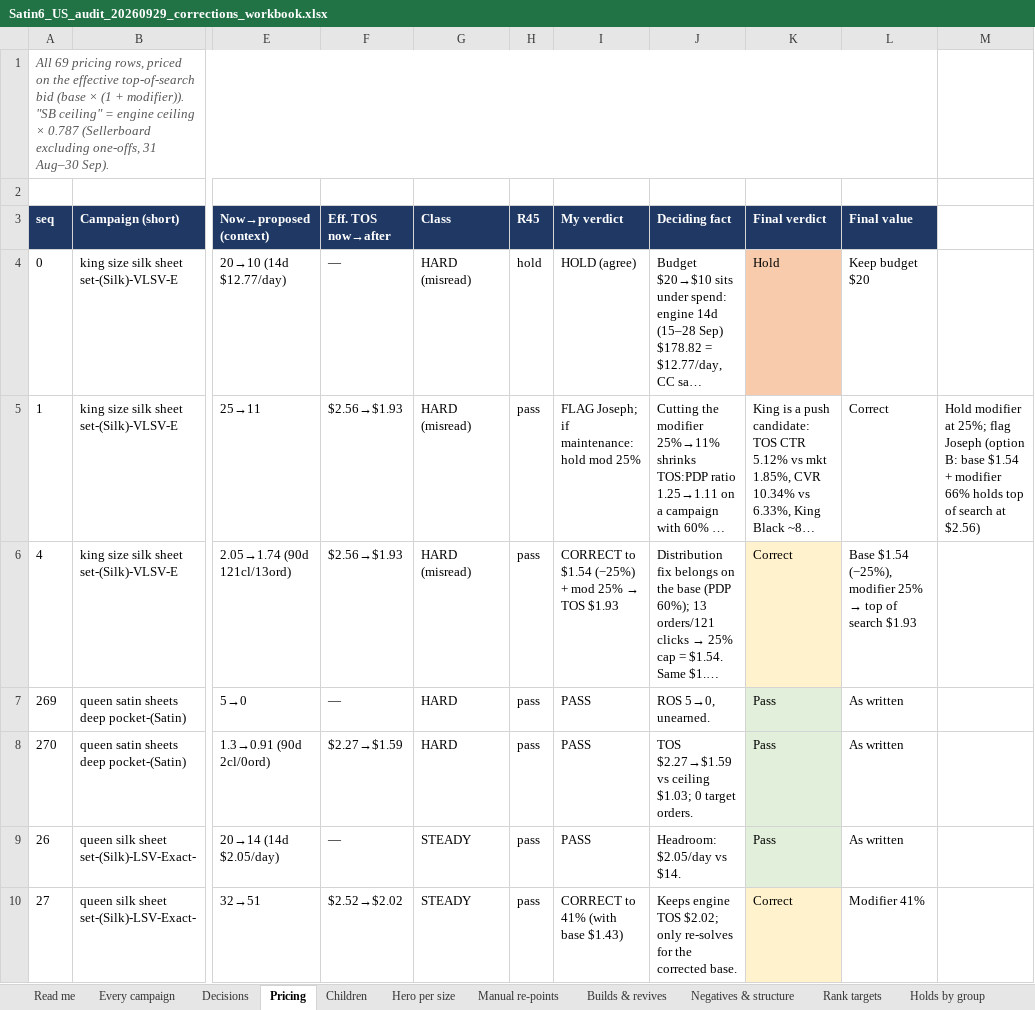
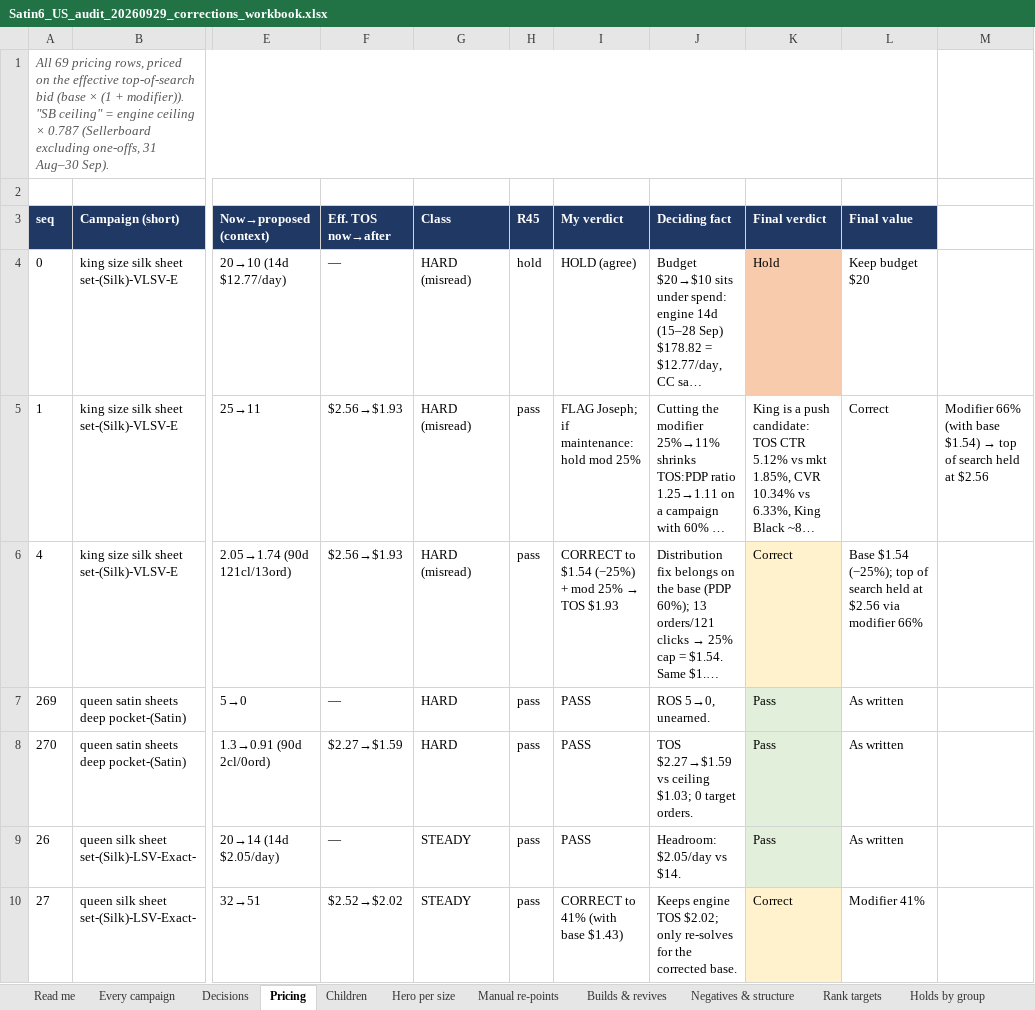
Before and after one commit to zarlish-web/PPC-Audit-, an Excel workbook: satin6_deliverables/Satin6_US_audit_20260929_corrections_workbook.xlsx, sheet Pricing, drawn as a sheet; only a part is shown, gaps mark what is left out; long unchanged cells end in …; values as stored, in another font and other column widths than the file's, no borders; the diff names each change by its address in the sheet, - before the commit and + after, or states it on an @@ line.

```diff
--- a/satin6_deliverables/Satin6_US_audit_20260929_corrections_workbook.xlsx (sheet Pricing)
+++ b/satin6_deliverables/Satin6_US_audit_20260929_corrections_workbook.xlsx (sheet Pricing)
@@ M5: Hold modifier at 25%; flag Joseph (option B: base $1.54 + modifier 66% holds top of search at $2.56) → Modifier 66% (with base $1.54) → top of search held at $2.56 @@
@@ L6 (Final value): Base $1.54 (−25%), modifier 25% → top of search $1.93 → Base $1.54 (−25%); top of search held at $2.56 via modifier 66% @@
```
Also changed, not shown: sheet For Joseph, sheet Decisions, sheet Read me, sheet Every campaign, other sheet tabs, 2 other files.
